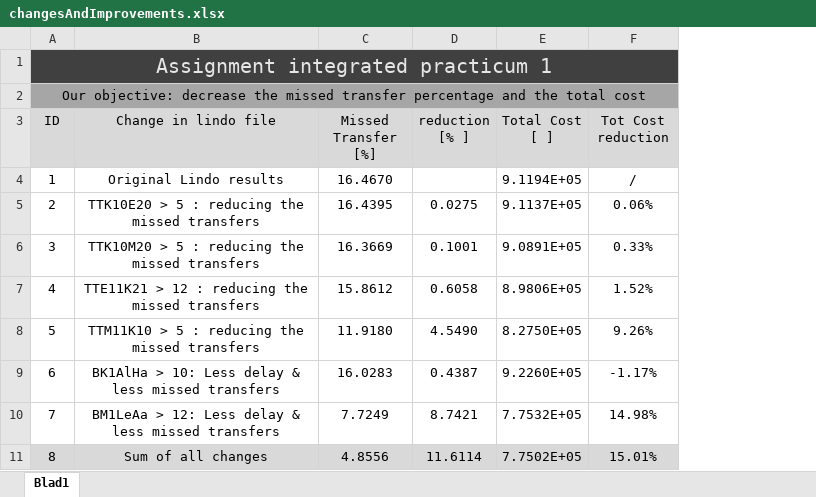
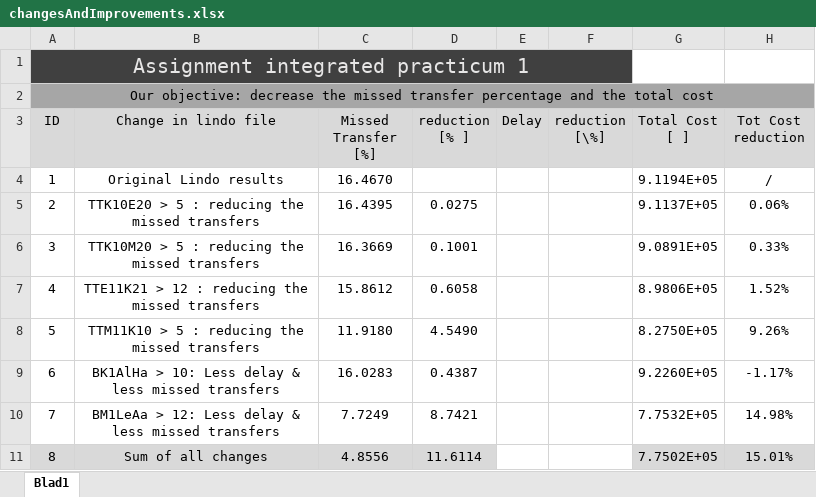
Before and after one commit to seppeV2/IP1a, an Excel workbook: changesAndImprovements.xlsx, sheet Blad1, drawn as a sheet; values as stored, in another font and other column widths than the file's, no borders; removed rows and columns are numbered as before the commit, all else as after; the diff names each change by its address in the sheet, - before the commit and + after, or states it on an @@ line.

```diff
--- a/changesAndImprovements.xlsx (sheet Blad1)
+++ b/changesAndImprovements.xlsx (sheet Blad1)
+column E (Delay), empty
+column F (reduction [\%]), empty
-A1:F1 merged
+A1:F1 merged
-G1:H1 fill: #404040
+G1:H1 fill: none
```
Also changed, not shown: formulas that keep their value, 3 other files.
